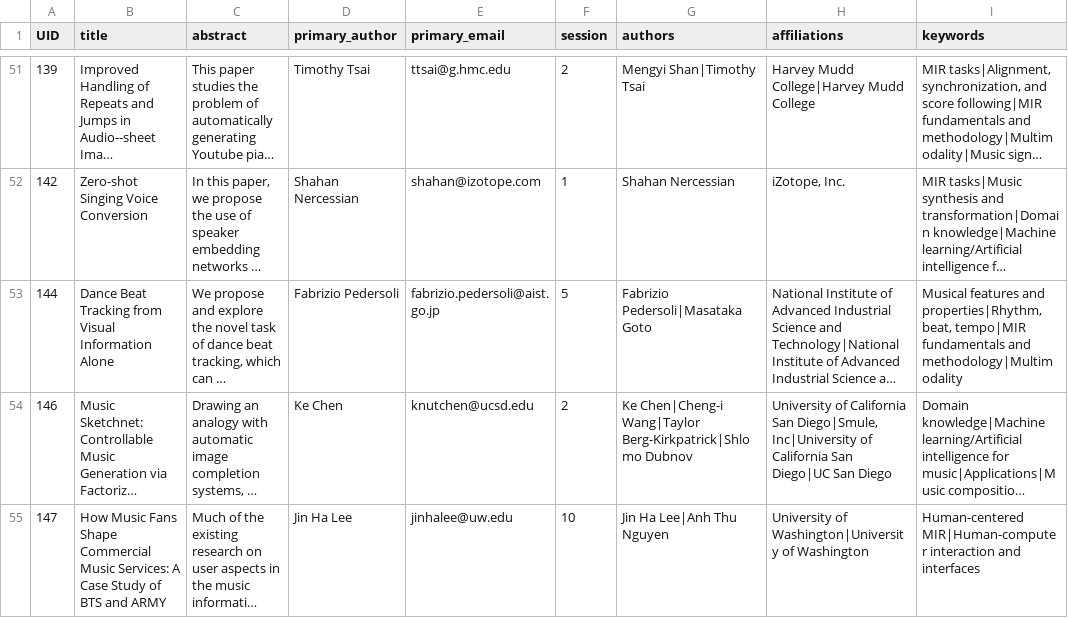
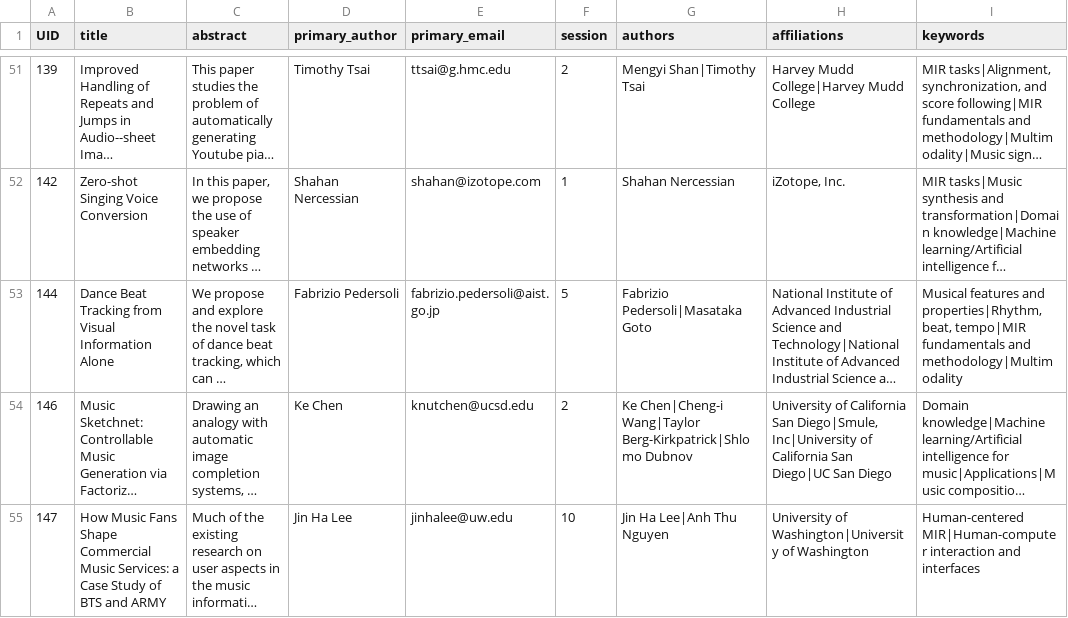
Before and after one commit to DDMAL/ISMIR-Conf, a CSV file: sitedata/papers.csv, drawn as a sheet; only a part is shown, gaps mark what is left out; long unchanged cells end in …; the diff covers the shown part only; the diff names each change by its address in the sheet, - before the commit and + after, or states it on an @@ line.

```diff
--- a/sitedata/papers.csv
+++ b/sitedata/papers.csv
-B55 (title): …Music Services: A Case Study…
+B55 (title): …Music Services: a Case Study…
```
Also changed, not shown: 19 edited cells elsewhere in this file, 1 other file.
